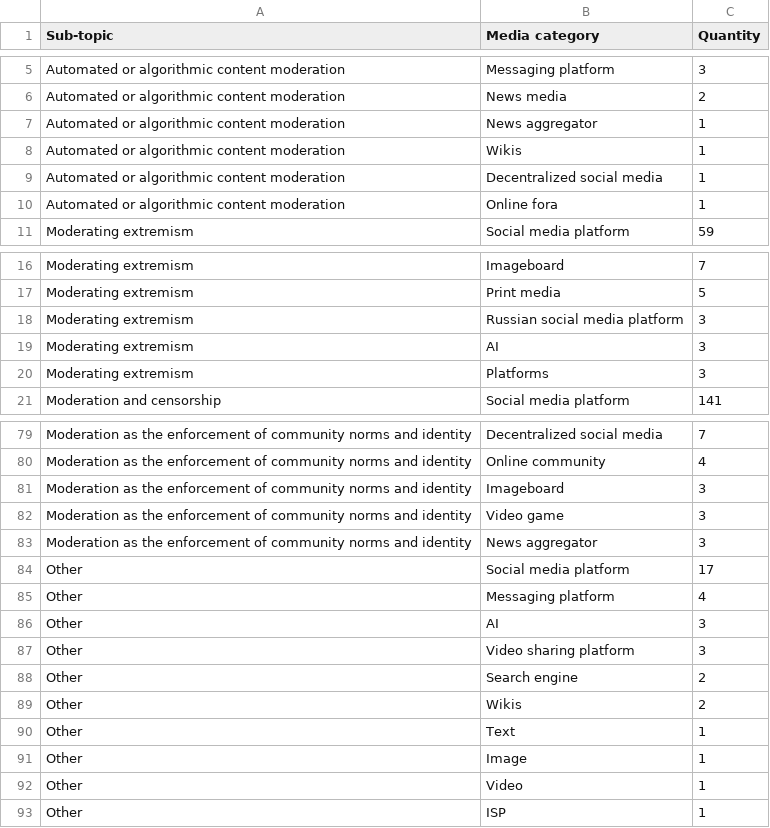
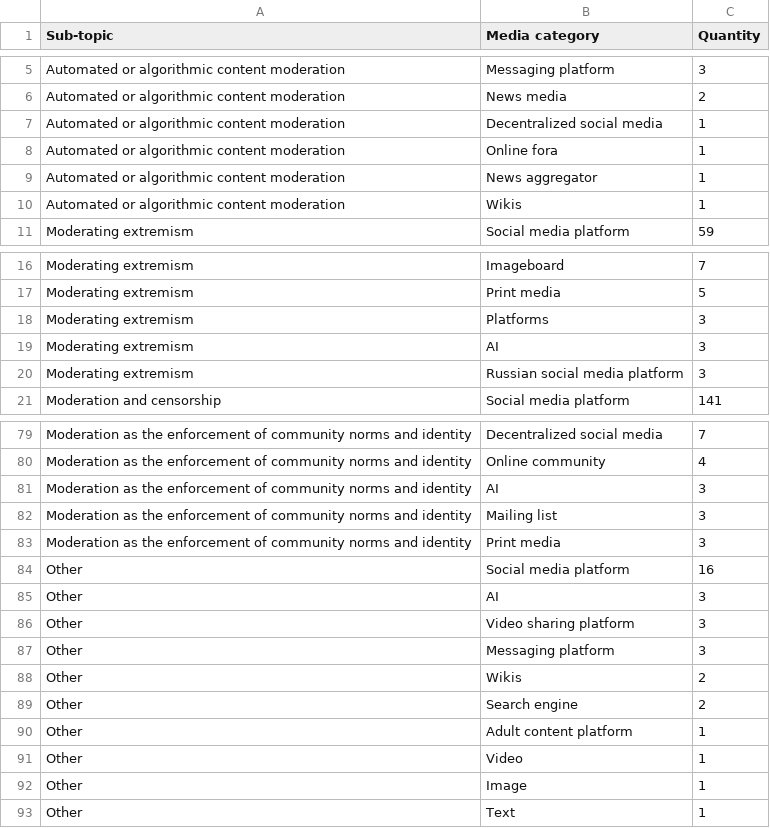
Before and after one commit to edekeulenaar/censorship-and-moderation, a CSV file: data/top_media_by_cm_subtopic.csv, drawn as a sheet; only a part is shown, gaps mark what is left out; the diff covers the shown part only.

```diff
--- a/data/top_media_by_cm_subtopic.csv
+++ b/data/top_media_by_cm_subtopic.csv
@@ -6,6 +6,6 @@ Automated or algorithmic content moderation,Messaging platform,3
 Automated or algorithmic content moderation,News media,2
+Automated or algorithmic content moderation,Decentralized social media,1
+Automated or algorithmic content moderation,Online fora,1
 Automated or algorithmic content moderation,News aggregator,1
 Automated or algorithmic content moderation,Wikis,1
-Automated or algorithmic content moderation,Decentralized social media,1
-Automated or algorithmic content moderation,Online fora,1
 Moderating extremism,Social media platform,59
@@ -17,5 +17,5 @@ Moderating extremism,Imageboard,7
 Moderating extremism,Print media,5
+Moderating extremism,Platforms,3
+Moderating extremism,AI,3
 Moderating extremism,Russian social media platform,3
-Moderating extremism,AI,3
-Moderating extremism,Platforms,3
 Moderation and censorship,Social media platform,141
@@ -80,14 +80,14 @@ Moderation as the enforcement of community norms and identity,Decentralized soci
 Moderation as the enforcement of community norms and identity,Online community,4
-Moderation as the enforcement of community norms and identity,Imageboard,3
-Moderation as the enforcement of community norms and identity,Video game,3
-Moderation as the enforcement of community norms and identity,News aggregator,3
-Other,Social media platform,17
-Other,Messaging platform,4
+Moderation as the enforcement of community norms and identity,AI,3
+Moderation as the enforcement of community norms and identity,Mailing list,3
+Moderation as the enforcement of community norms and identity,Print media,3
+Other,Social media platform,16
 Other,AI,3
 Other,Video sharing platform,3
+Other,Messaging platform,3
+Other,Wikis,2
 Other,Search engine,2
-Other,Wikis,2
+Other,Adult content platform,1
+Other,Video,1
+Other,Image,1
 Other,Text,1
-Other,Image,1
-Other,Video,1
-Other,ISP,1
```
Also changed, not shown: 3 moved rows and 4 edited cells elsewhere in this file, data/network_subtopic_edges.csv, data/network_topic_edges.csv, 19 other files.
